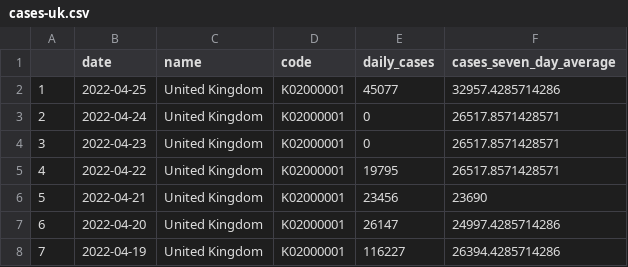
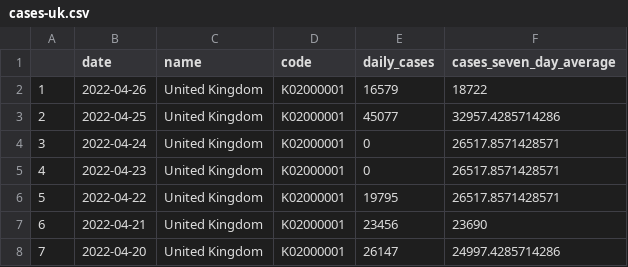
Before and after one commit to GWilloughby99/covid-automation, a CSV file: raw-data/cases-uk.csv, drawn as a sheet; only a part is shown; the shorter side is filled out with more unchanged rows; addresses are those after the commit; the diff names each change by its address in the sheet, - before the commit and + after, or states it on an @@ line.

```diff
--- a/raw-data/cases-uk.csv
+++ b/raw-data/cases-uk.csv
+row 2: 1 | 2022-04-26 | United Kingdom | K02000001 | 16579 | 18722
@@ column A renumbered from row 3 down @@
```
Also changed, not shown: raw-data/deaths_nations.csv, raw-data/england_cases.csv, 14 other files.
